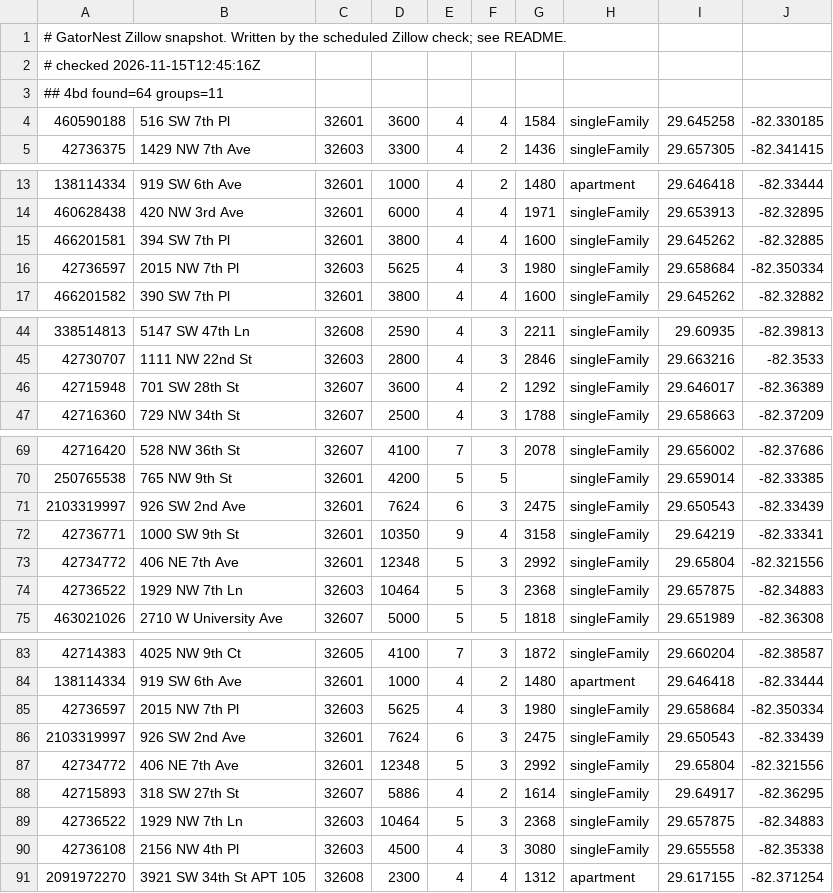
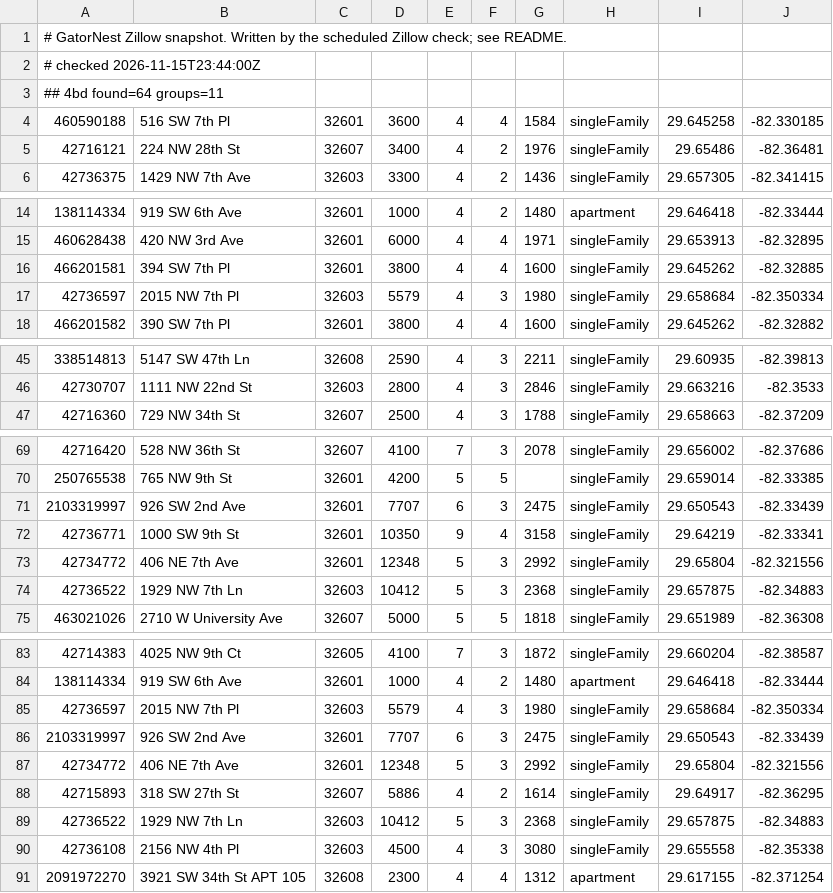
Before and after one commit to michaelknicks5-apply/gatornest, a TSV file: data-cache/zillow-snapshot.tsv, drawn as a sheet; only a part is shown, gaps mark what is left out.

```diff
--- a/data-cache/zillow-snapshot.tsv
+++ b/data-cache/zillow-snapshot.tsv
@@ -1,5 +1,6 @@
 # GatorNest Zillow snapshot. Written by the scheduled Zillow check; see README.
-# checked 2026-11-15T12:45:16Z
+# checked 2026-11-15T23:44:00Z
 ## 4bd found=64 groups=11
 460590188	516 SW 7th Pl	32601	3600	4	4	1584	singleFamily	29.645258	-82.330185
+42716121	224 NW 28th St	32607	3400	4	2	1976	singleFamily	29.65486	-82.36481
 42736375	1429 NW 7th Ave	32603	3300	4	2	1436	singleFamily	29.657305	-82.341415
@@ -15,3 +16,3 @@
 466201581	394 SW 7th Pl	32601	3800	4	4	1600	singleFamily	29.645262	-82.32885
-42736597	2015 NW 7th Pl	32603	5625	4	3	1980	singleFamily	29.658684	-82.350334
+42736597	2015 NW 7th Pl	32603	5579	4	3	1980	singleFamily	29.658684	-82.350334
 466201582	390 SW 7th Pl	32601	3800	4	4	1600	singleFamily	29.645262	-82.32882
@@ -45,3 +46,2 @@
 42730707	1111 NW 22nd St	32603	2800	4	3	2846	singleFamily	29.663216	-82.3533
-42715948	701 SW 28th St	32607	3600	4	2	1292	singleFamily	29.646017	-82.36389
 42716360	729 NW 34th St	32607	2500	4	3	1788	singleFamily	29.658663	-82.37209
@@ -70,6 +70,6 @@
 250765538	765 NW 9th St	32601	4200	5	5		singleFamily	29.659014	-82.33385
-2103319997	926 SW 2nd Ave	32601	7624	6	3	2475	singleFamily	29.650543	-82.33439
+2103319997	926 SW 2nd Ave	32601	7707	6	3	2475	singleFamily	29.650543	-82.33439
 42736771	1000 SW 9th St	32601	10350	9	4	3158	singleFamily	29.64219	-82.33341
 42734772	406 NE 7th Ave	32601	12348	5	3	2992	singleFamily	29.65804	-82.321556
-42736522	1929 NW 7th Ln	32603	10464	5	3	2368	singleFamily	29.657875	-82.34883
+42736522	1929 NW 7th Ln	32603	10412	5	3	2368	singleFamily	29.657875	-82.34883
 463021026	2710 W University Ave	32607	5000	5	5	1818	singleFamily	29.651989	-82.36308
@@ -84,7 +84,7 @@
 138114334	919 SW 6th Ave	32601	1000	4	2	1480	apartment	29.646418	-82.33444
-42736597	2015 NW 7th Pl	32603	5625	4	3	1980	singleFamily	29.658684	-82.350334
-2103319997	926 SW 2nd Ave	32601	7624	6	3	2475	singleFamily	29.650543	-82.33439
+42736597	2015 NW 7th Pl	32603	5579	4	3	1980	singleFamily	29.658684	-82.350334
+2103319997	926 SW 2nd Ave	32601	7707	6	3	2475	singleFamily	29.650543	-82.33439
 42734772	406 NE 7th Ave	32601	12348	5	3	2992	singleFamily	29.65804	-82.321556
 42715893	318 SW 27th St	32607	5886	4	2	1614	singleFamily	29.64917	-82.36295
-42736522	1929 NW 7th Ln	32603	10464	5	3	2368	singleFamily	29.657875	-82.34883
+42736522	1929 NW 7th Ln	32603	10412	5	3	2368	singleFamily	29.657875	-82.34883
 42736108	2156 NW 4th Pl	32603	4500	4	3	3080	singleFamily	29.655558	-82.35338
```
Also changed, not shown: 1 other file.
